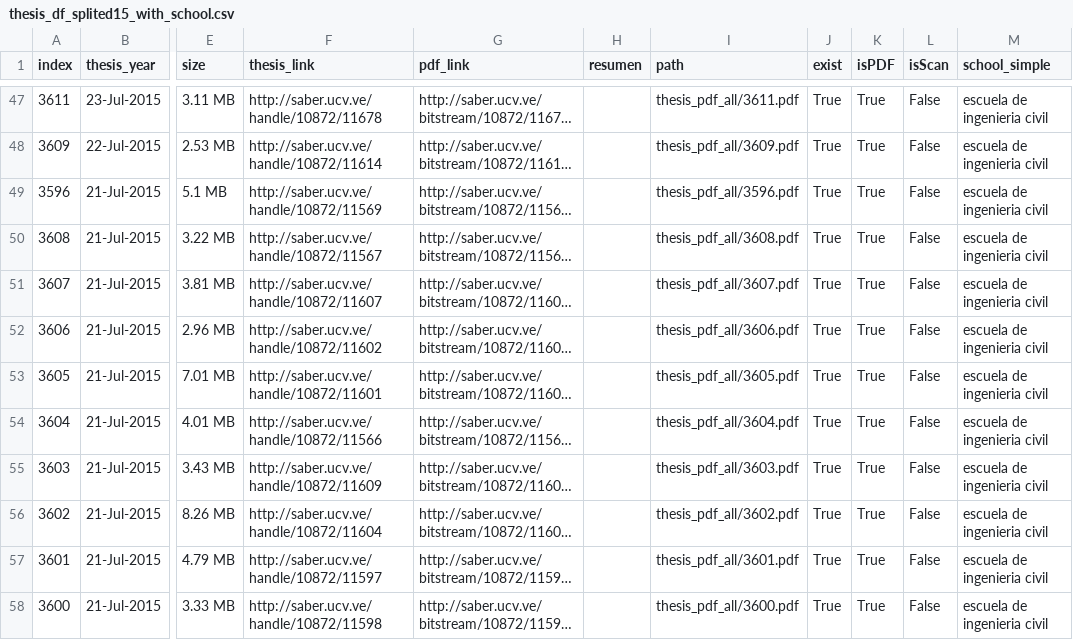
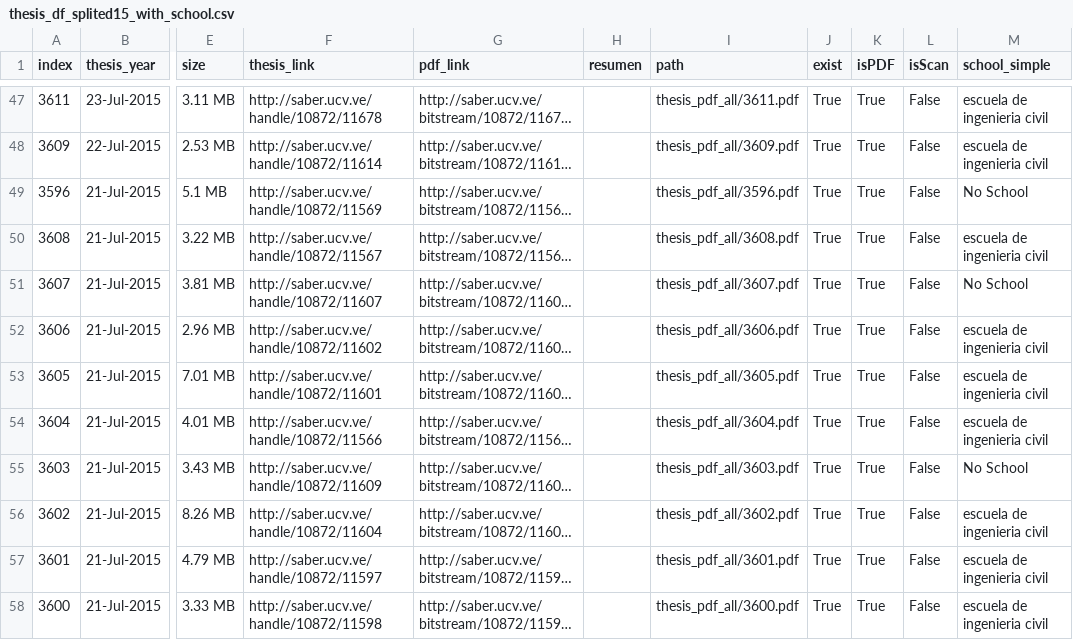
Before and after one commit to HighDeFing/thesis_v4, a CSV file: notebooks/data/splitted/thesis_df_splited15_with_school.csv, drawn as a sheet; only a part is shown, gaps mark what is left out; long unchanged cells end in …; the diff covers the shown part only; the diff names each change by its address in the sheet, - before the commit and + after, or states it on an @@ line.

```diff
--- a/notebooks/data/splitted/thesis_df_splited15_with_school.csv
+++ b/notebooks/data/splitted/thesis_df_splited15_with_school.csv
-M49 (school_simple): escuela de ingenieria civil
+M49 (school_simple): No School
-M51 (school_simple): escuela de ingenieria civil
+M51 (school_simple): No School
-M55 (school_simple): escuela de ingenieria civil
+M55 (school_simple): No School
```
Also changed, not shown: 1 added row, 1 removed row and 17 edited cells elsewhere in this file, notebooks/data/splitted/thesis_df_splited0_with_school.csv, notebooks/data/splitted/thesis_df_splited13_with_school.csv, 27 other files.
